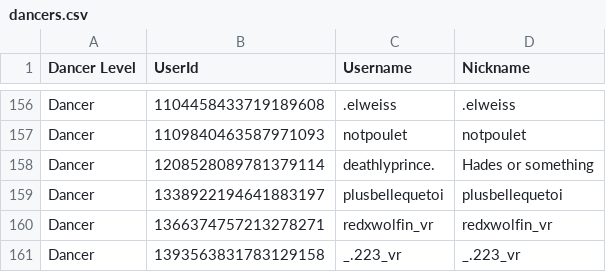
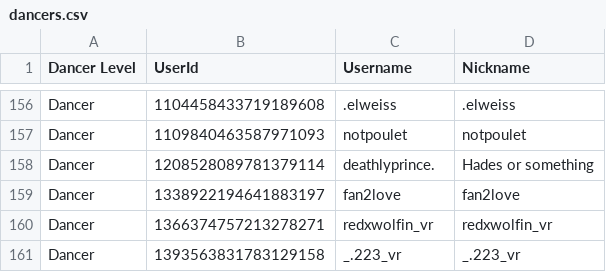
Before and after one commit to Club-Temptation/TempWorldPictures, a CSV file: web/dancers.csv, drawn as a sheet; only a part is shown, gaps mark what is left out.

Commit message:
Update Data From Discord and Google Sheets

```diff
--- a/web/dancers.csv
+++ b/web/dancers.csv
@@ -158,3 +158,3 @@ Dancer,1109840463587971093,notpoulet,notpoulet
 Dancer,1208528089781379114,deathlyprince.,Hades or something
-Dancer,1338922194641883197,plusbellequetoi,plusbellequetoi
+Dancer,1338922194641883197,fan2love,fan2love
 Dancer,1366374757213278271,redxwolfin_vr,redxwolfin_vr
```
Also changed, not shown: 1 other file.
